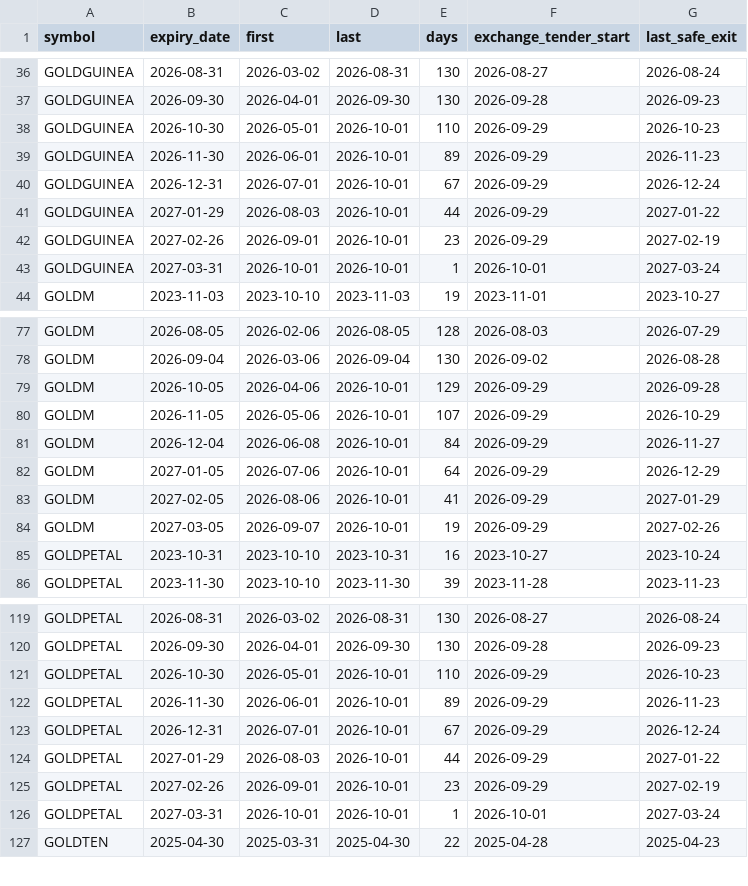
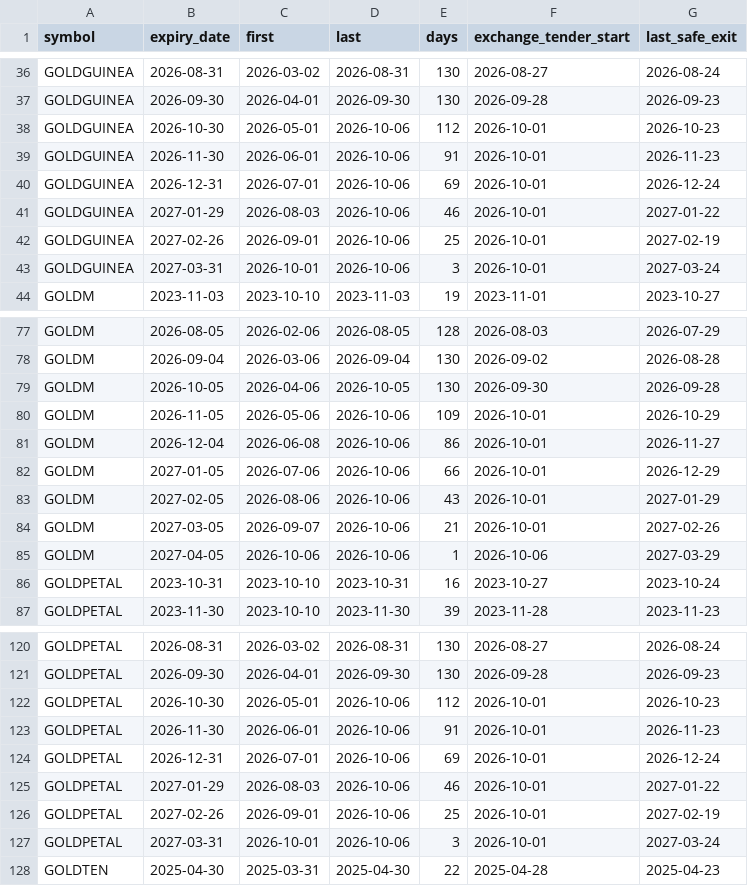
Before and after one commit to nikhilkumar-dev0310/HACKINHILLS-SYNTAXTERROR-TAN-, a CSV file: commodity/results/lifecycle_contracts.csv, drawn as a sheet; only a part is shown, gaps mark what is left out; the diff covers the shown part only.

```diff
--- a/commodity/results/lifecycle_contracts.csv
+++ b/commodity/results/lifecycle_contracts.csv
@@ -37,8 +37,8 @@ GOLDGUINEA,2026-08-31,2026-03-02,2026-08-31,130,2026-08-27,2026-08-24
 GOLDGUINEA,2026-09-30,2026-04-01,2026-09-30,130,2026-09-28,2026-09-23
-GOLDGUINEA,2026-10-30,2026-05-01,2026-10-01,110,2026-09-29,2026-10-23
-GOLDGUINEA,2026-11-30,2026-06-01,2026-10-01,89,2026-09-29,2026-11-23
-GOLDGUINEA,2026-12-31,2026-07-01,2026-10-01,67,2026-09-29,2026-12-24
-GOLDGUINEA,2027-01-29,2026-08-03,2026-10-01,44,2026-09-29,2027-01-22
-GOLDGUINEA,2027-02-26,2026-09-01,2026-10-01,23,2026-09-29,2027-02-19
-GOLDGUINEA,2027-03-31,2026-10-01,2026-10-01,1,2026-10-01,2027-03-24
+GOLDGUINEA,2026-10-30,2026-05-01,2026-10-06,112,2026-10-01,2026-10-23
+GOLDGUINEA,2026-11-30,2026-06-01,2026-10-06,91,2026-10-01,2026-11-23
+GOLDGUINEA,2026-12-31,2026-07-01,2026-10-06,69,2026-10-01,2026-12-24
+GOLDGUINEA,2027-01-29,2026-08-03,2026-10-06,46,2026-10-01,2027-01-22
+GOLDGUINEA,2027-02-26,2026-09-01,2026-10-06,25,2026-10-01,2027-02-19
+GOLDGUINEA,2027-03-31,2026-10-01,2026-10-06,3,2026-10-01,2027-03-24
 GOLDM,2023-11-03,2023-10-10,2023-11-03,19,2023-11-01,2023-10-27
@@ -78,8 +78,9 @@ GOLDM,2026-08-05,2026-02-06,2026-08-05,128,2026-08-03,2026-07-29
 GOLDM,2026-09-04,2026-03-06,2026-09-04,130,2026-09-02,2026-08-28
-GOLDM,2026-10-05,2026-04-06,2026-10-01,129,2026-09-29,2026-09-28
-GOLDM,2026-11-05,2026-05-06,2026-10-01,107,2026-09-29,2026-10-29
-GOLDM,2026-12-04,2026-06-08,2026-10-01,84,2026-09-29,2026-11-27
-GOLDM,2027-01-05,2026-07-06,2026-10-01,64,2026-09-29,2026-12-29
-GOLDM,2027-02-05,2026-08-06,2026-10-01,41,2026-09-29,2027-01-29
-GOLDM,2027-03-05,2026-09-07,2026-10-01,19,2026-09-29,2027-02-26
+GOLDM,2026-10-05,2026-04-06,2026-10-05,130,2026-09-30,2026-09-28
+GOLDM,2026-11-05,2026-05-06,2026-10-06,109,2026-10-01,2026-10-29
+GOLDM,2026-12-04,2026-06-08,2026-10-06,86,2026-10-01,2026-11-27
+GOLDM,2027-01-05,2026-07-06,2026-10-06,66,2026-10-01,2026-12-29
+GOLDM,2027-02-05,2026-08-06,2026-10-06,43,2026-10-01,2027-01-29
+GOLDM,2027-03-05,2026-09-07,2026-10-06,21,2026-10-01,2027-02-26
+GOLDM,2027-04-05,2026-10-06,2026-10-06,1,2026-10-06,2027-03-29
 GOLDPETAL,2023-10-31,2023-10-10,2023-10-31,16,2023-10-27,2023-10-24
@@ -120,8 +121,8 @@ GOLDPETAL,2026-08-31,2026-03-02,2026-08-31,130,2026-08-27,2026-08-24
 GOLDPETAL,2026-09-30,2026-04-01,2026-09-30,130,2026-09-28,2026-09-23
-GOLDPETAL,2026-10-30,2026-05-01,2026-10-01,110,2026-09-29,2026-10-23
-GOLDPETAL,2026-11-30,2026-06-01,2026-10-01,89,2026-09-29,2026-11-23
-GOLDPETAL,2026-12-31,2026-07-01,2026-10-01,67,2026-09-29,2026-12-24
-GOLDPETAL,2027-01-29,2026-08-03,2026-10-01,44,2026-09-29,2027-01-22
-GOLDPETAL,2027-02-26,2026-09-01,2026-10-01,23,2026-09-29,2027-02-19
-GOLDPETAL,2027-03-31,2026-10-01,2026-10-01,1,2026-10-01,2027-03-24
+GOLDPETAL,2026-10-30,2026-05-01,2026-10-06,112,2026-10-01,2026-10-23
+GOLDPETAL,2026-11-30,2026-06-01,2026-10-06,91,2026-10-01,2026-11-23
+GOLDPETAL,2026-12-31,2026-07-01,2026-10-06,69,2026-10-01,2026-12-24
+GOLDPETAL,2027-01-29,2026-08-03,2026-10-06,46,2026-10-01,2027-01-22
+GOLDPETAL,2027-02-26,2026-09-01,2026-10-06,25,2026-10-01,2027-02-19
+GOLDPETAL,2027-03-31,2026-10-01,2026-10-06,3,2026-10-01,2027-03-24
 GOLDTEN,2025-04-30,2025-03-31,2025-04-30,22,2025-04-28,2025-04-23
```
Also changed, not shown: 17 edited cells elsewhere in this file, commodity/results/accuracy_contracts.csv, commodity/results/accuracy_pair_cycles.csv, 42 other files.
